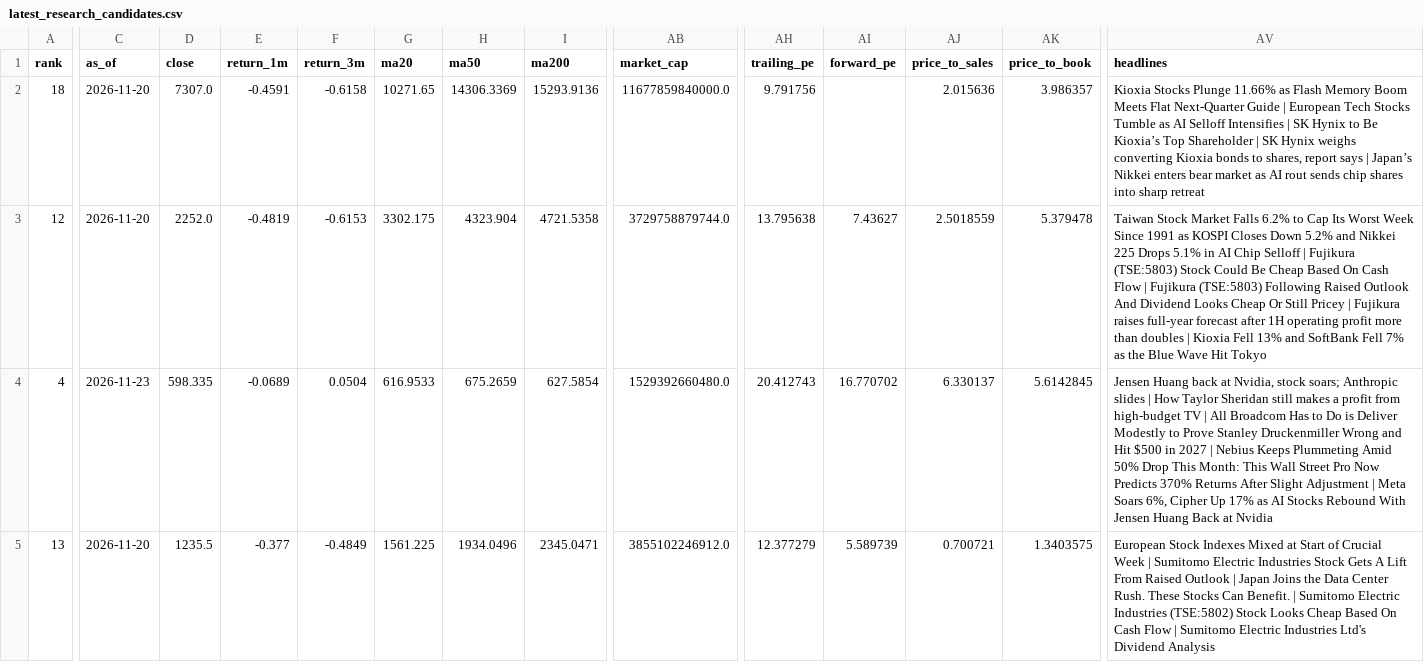
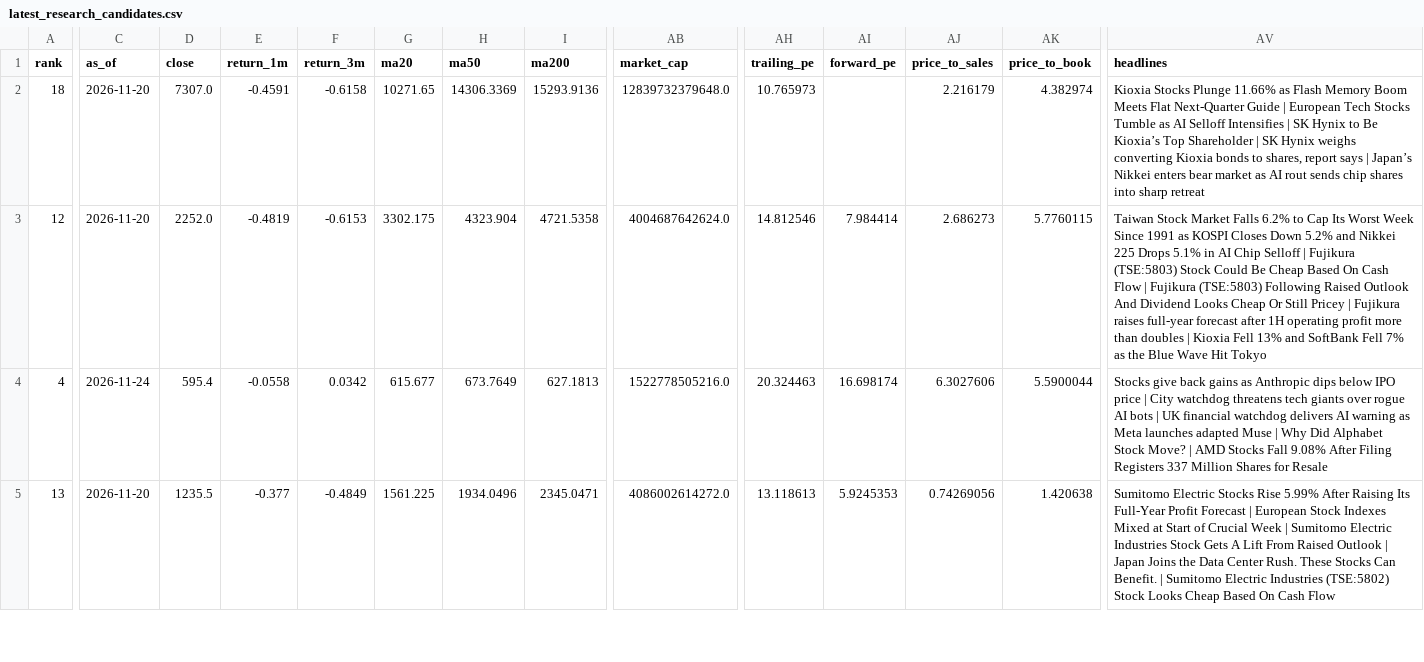
Before and after one commit to tetenofu/future-stock-radar, a CSV file: reports/latest_research_candidates.csv, drawn as a sheet; only a part is shown, gaps mark what is left out; the diff covers the shown part only; the diff names each change by its address in the sheet, - before the commit and + after, or states it on an @@ line.

```diff
--- a/reports/latest_research_candidates.csv
+++ b/reports/latest_research_candidates.csv
-AB2 (market_cap): 11677859840000.0
+AB2 (market_cap): 12839732379648.0
-AH2 (trailing_pe): 9.791756
+AH2 (trailing_pe): 10.765973
-AJ2 (price_to_sales): 2.015636
+AJ2 (price_to_sales): 2.216179
-AK2 (price_to_book): 3.986357
+AK2 (price_to_book): 4.382974
-AB3 (market_cap): 3729758879744.0
+AB3 (market_cap): 4004687642624.0
-AH3 (trailing_pe): 13.795638
+AH3 (trailing_pe): 14.812546
-AI3 (forward_pe): 7.43627
+AI3 (forward_pe): 7.984414
-AJ3 (price_to_sales): 2.5018559
+AJ3 (price_to_sales): 2.686273
-AK3 (price_to_book): 5.379478
+AK3 (price_to_book): 5.7760115
-C4 (as_of): 2026-11-23
+C4 (as_of): 2026-11-24
-D4 (close): 598.335
+D4 (close): 595.4
-E4 (return_1m): -0.0689
+E4 (return_1m): -0.0558
-F4 (return_3m): 0.0504
+F4 (return_3m): 0.0342
-G4 (ma20): 616.9533
+G4 (ma20): 615.677
-H4 (ma50): 675.2659
+H4 (ma50): 673.7649
-I4 (ma200): 627.5854
+I4 (ma200): 627.1813
-AB4 (market_cap): 1529392660480.0
+AB4 (market_cap): 1522778505216.0
-AH4 (trailing_pe): 20.412743
+AH4 (trailing_pe): 20.324463
-AI4 (forward_pe): 16.770702
+AI4 (forward_pe): 16.698174
-AJ4 (price_to_sales): 6.330137
+AJ4 (price_to_sales): 6.3027606
-AK4 (price_to_book): 5.6142845
+AK4 (price_to_book): 5.5900044
-AV4 (headlines): Jensen Huang back at Nvidia, stock soars; Anthropic slides | How Taylor Sheridan still makes a profit from high-budget TV | All Broadcom Has to Do is Deliver Modestly to Prove Stanley Druckenmiller Wrong and Hit $500 in 2027 | Nebius Keeps Plummeting Amid 50% Drop This Month: This Wall Street Pro Now Predicts 370% Returns After Slight Adjustment | Meta Soars 6%, Cipher Up 17% as AI Stocks Rebound With Jensen Huang Back at Nvidia
+AV4 (headlines): Stocks give back gains as Anthropic dips below IPO price | City watchdog threatens tech giants over rogue AI bots | UK financial watchdog delivers AI warning as Meta launches adapted Muse | Why Did Alphabet Stock Move? | AMD Stocks Fall 9.08% After Filing Registers 337 Million Shares for Resale
-AB5 (market_cap): 3855102246912.0
+AB5 (market_cap): 4086002614272.0
-AH5 (trailing_pe): 12.377279
+AH5 (trailing_pe): 13.118613
-AI5 (forward_pe): 5.589739
+AI5 (forward_pe): 5.9245353
-AJ5 (price_to_sales): 0.700721
+AJ5 (price_to_sales): 0.74269056
-AK5 (price_to_book): 1.3403575
+AK5 (price_to_book): 1.420638
-AV5 (headlines): European Stock Indexes Mixed at Start of Crucial Week | Sumitomo Electric Industries Stock Gets A Lift From Raised Outlook | Japan Joins the Data Center Rush. These Stocks Can Benefit. | Sumitomo Electric Industries (TSE:5802) Stock Looks Cheap Based On Cash Flow | Sumitomo Electric Industries Ltd's Dividend Analysis
+AV5 (headlines): Sumitomo Electric Stocks Rise 5.99% After Raising Its Full-Year Profit Forecast | European Stock Indexes Mixed at Start of Crucial Week | Sumitomo Electric Industries Stock Gets A Lift From Raised Outlook | Japan Joins the Data Center Rush. These Stocks Can Benefit. | Sumitomo Electric Industries (TSE:5802) Stock Looks Cheap Based On Cash Flow
```
Also changed, not shown: 92 edited cells elsewhere in this file, data/latest_watchlist.csv, data/prediction_history.csv, 6 other files.
